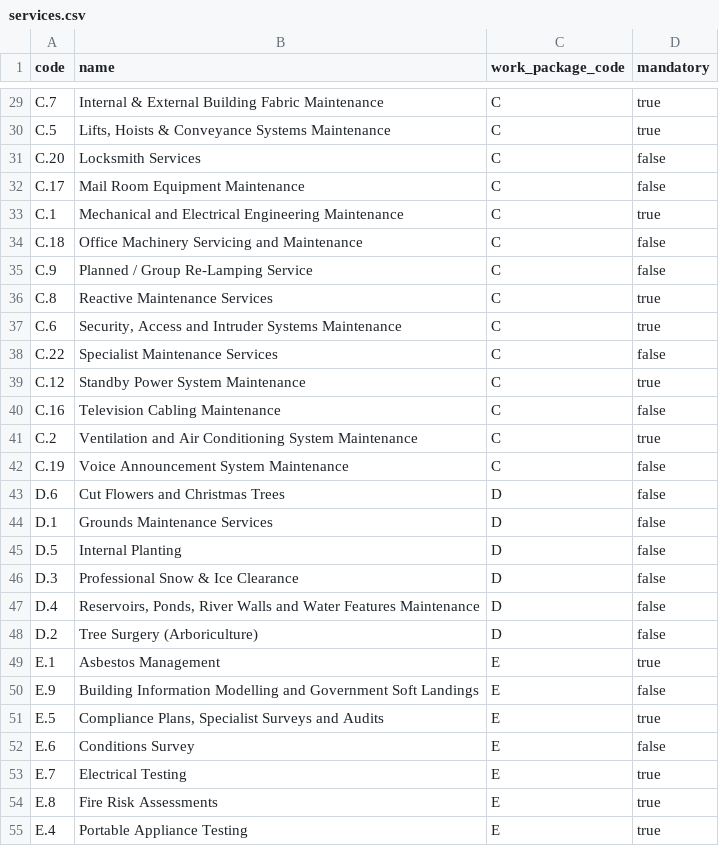
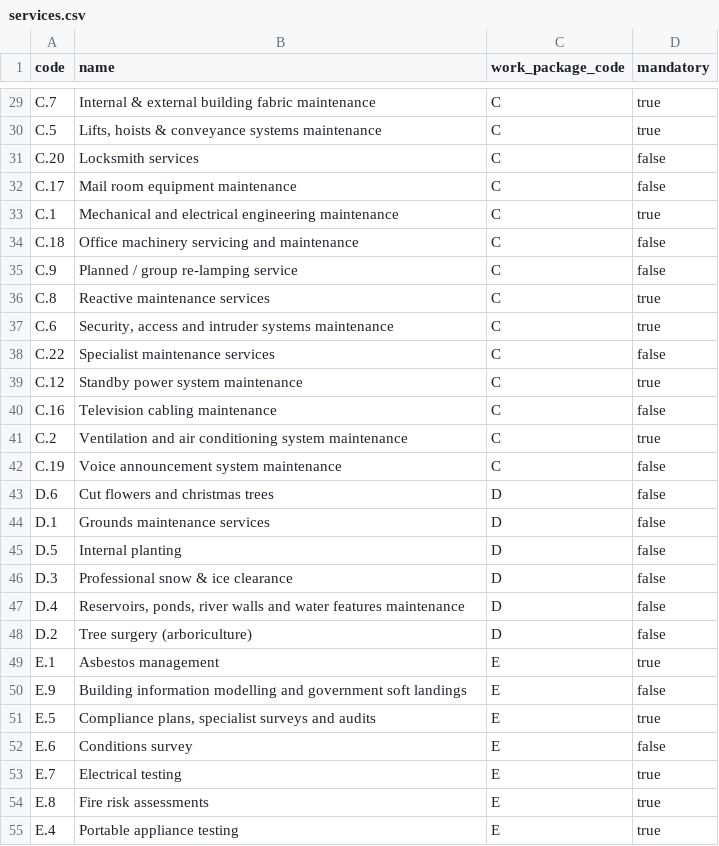
Before and after one commit to Crown-Commercial-Service/crown-marketplace, a CSV file: data/facilities_management/services.csv, drawn as a sheet; only a part is shown, gaps mark what is left out; the diff covers the shown part only; the diff names each change by its address in the sheet, - before the commit and + after, or states it on an @@ line.

```diff
--- a/data/facilities_management/services.csv
+++ b/data/facilities_management/services.csv
-B29 (name): Internal & External Building Fabric Maintenance
+B29 (name): Internal & external building fabric maintenance
-B30 (name): Lifts, Hoists & Conveyance Systems Maintenance
+B30 (name): Lifts, hoists & conveyance systems maintenance
-B31 (name): Locksmith Services
+B31 (name): Locksmith services
-B32 (name): Mail Room Equipment Maintenance
+B32 (name): Mail room equipment maintenance
-B33 (name): Mechanical and Electrical Engineering Maintenance
+B33 (name): Mechanical and electrical engineering maintenance
-B34 (name): Office Machinery Servicing and Maintenance
+B34 (name): Office machinery servicing and maintenance
-B35 (name): Planned / Group Re-Lamping Service
+B35 (name): Planned / group re-lamping service
-B36 (name): Reactive Maintenance Services
+B36 (name): Reactive maintenance services
-B37 (name): Security, Access and Intruder Systems Maintenance
+B37 (name): Security, access and intruder systems maintenance
-B38 (name): Specialist Maintenance Services
+B38 (name): Specialist maintenance services
-B39 (name): Standby Power System Maintenance
+B39 (name): Standby power system maintenance
-B40 (name): Television Cabling Maintenance
+B40 (name): Television cabling maintenance
-B41 (name): Ventilation and Air Conditioning System Maintenance
+B41 (name): Ventilation and air conditioning system maintenance
-B42 (name): Voice Announcement System Maintenance
+B42 (name): Voice announcement system maintenance
-B43 (name): Cut Flowers and Christmas Trees
+B43 (name): Cut flowers and christmas trees
-B44 (name): Grounds Maintenance Services
+B44 (name): Grounds maintenance services
-B45 (name): Internal Planting
+B45 (name): Internal planting
-B46 (name): Professional Snow & Ice Clearance
+B46 (name): Professional snow & ice clearance
-B47 (name): Reservoirs, Ponds, River Walls and Water Features Maintenance
+B47 (name): Reservoirs, ponds, river walls and water features maintenance
-B48 (name): Tree Surgery (Arboriculture)
+B48 (name): Tree surgery (arboriculture)
-B49 (name): Asbestos Management
+B49 (name): Asbestos management
-B50 (name): Building Information Modelling and Government Soft Landings
+B50 (name): Building information modelling and government soft landings
-B51 (name): Compliance Plans, Specialist Surveys and Audits
+B51 (name): Compliance plans, specialist surveys and audits
-B52 (name): Conditions Survey
+B52 (name): Conditions survey
-B53 (name): Electrical Testing
+B53 (name): Electrical testing
-B54 (name): Fire Risk Assessments
+B54 (name): Fire risk assessments
-B55 (name): Portable Appliance Testing
+B55 (name): Portable appliance testing
```
Also changed, not shown: 100 edited cells elsewhere in this file, data/facilities_management/work_packages.csv, 2 other files.
